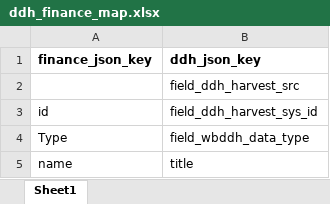
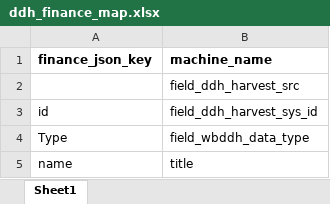
Before and after one commit to worldbank/fin2ddh, an Excel workbook: data-raw/ddh_finance_map.xlsx, sheet Sheet1, drawn as a sheet; only a part is shown; values as stored, in another font and other column widths than the file's, no borders; the diff names each change by its address in the sheet, - before the commit and + after, or states it on an @@ line.

Commit message:
subset lookup columns

```diff
--- a/data-raw/ddh_finance_map.xlsx (sheet Sheet1)
+++ b/data-raw/ddh_finance_map.xlsx (sheet Sheet1)
-B1: ddh_json_key
+B1: machine_name
```
Also changed, not shown: 5 other files.
